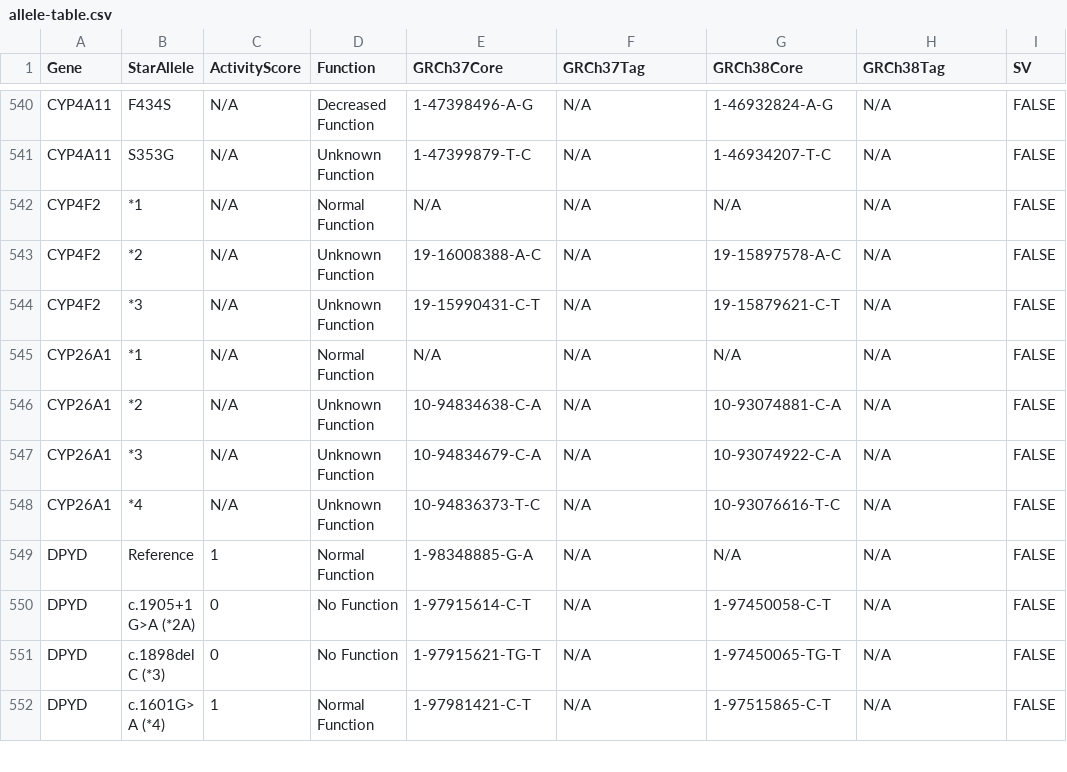
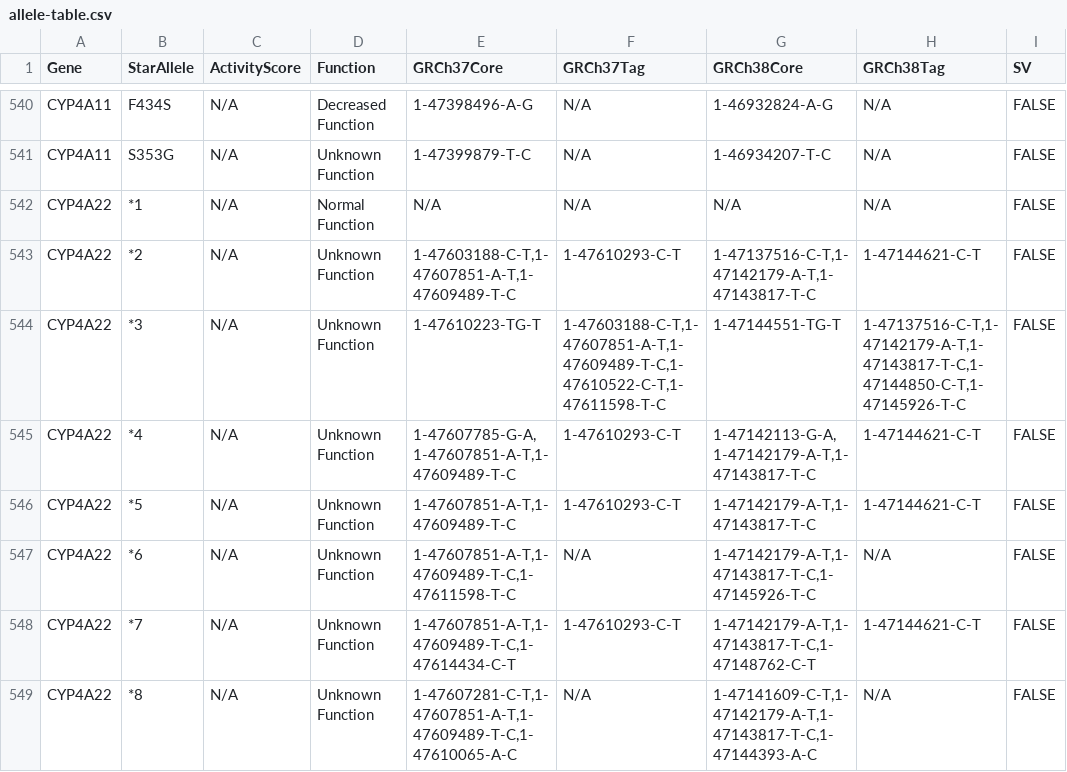
Before and after one commit to sbslee/pypgx, a CSV file: pypgx/api/data/allele-table.csv, drawn as a sheet; only a part is shown, gaps mark what is left out; the shorter side is filled out with more unchanged rows; the diff covers the shown part only.

Commit message:
Add new gene: CYP4A22

```diff
--- a/pypgx/api/data/allele-table.csv
+++ b/pypgx/api/data/allele-table.csv
@@ -541 +541,9 @@ CYP4A11,F434S,N/A,Decreased Function,1-47398496-A-G,N/A,1-46932824-A-G,N/A,FALSE
 CYP4A11,S353G,N/A,Unknown Function,1-47399879-T-C,N/A,1-46934207-T-C,N/A,FALSE
+CYP4A22,*1,N/A,Normal Function,N/A,N/A,N/A,N/A,FALSE
+CYP4A22,*2,N/A,Unknown Function,"1-47603188-C-T,1-47607851-A-T,1-47609489-T-C",1-47610293-C-T,"1-47137516-C-T,1-47142179-A-T,1-47143817-T-C",1-47144621-C-T,FALSE
+CYP4A22,*3,N/A,Unknown Function,1-47610223-TG-T,"1-47603188-C-T,1-47607851-A-T,1-47609489-T-C,1-47610522-C-T,1-47611598-T-C",1-47144551-TG-T,"1-47137516-C-T,1-47142179-A-T,1-47143817-T-C,1-47144850-C-T,1-47145926-T-C",FALSE
+CYP4A22,*4,N/A,Unknown Function,"1-47607785-G-A,1-47607851-A-T,1-47609489-T-C",1-47610293-C-T,"1-47142113-G-A,1-47142179-A-T,1-47143817-T-C",1-47144621-C-T,FALSE
+CYP4A22,*5,N/A,Unknown Function,"1-47607851-A-T,1-47609489-T-C",1-47610293-C-T,"1-47142179-A-T,1-47143817-T-C",1-47144621-C-T,FALSE
+CYP4A22,*6,N/A,Unknown Function,"1-47607851-A-T,1-47609489-T-C,1-47611598-T-C",N/A,"1-47142179-A-T,1-47143817-T-C,1-47145926-T-C",N/A,FALSE
+CYP4A22,*7,N/A,Unknown Function,"1-47607851-A-T,1-47609489-T-C,1-47614434-C-T",1-47610293-C-T,"1-47142179-A-T,1-47143817-T-C,1-47148762-C-T",1-47144621-C-T,FALSE
+CYP4A22,*8,N/A,Unknown Function,"1-47607281-C-T,1-47607851-A-T,1-47609489-T-C,1-47610065-A-C",N/A,"1-47141609-C-T,1-47142179-A-T,1-47143817-T-C,1-47144393-A-C",N/A,FALSE
```
Also changed, not shown: 7 added rows elsewhere in this file, pypgx/api/data/gene-table.csv, pypgx/api/data/variant-table.csv, 1 other file.
